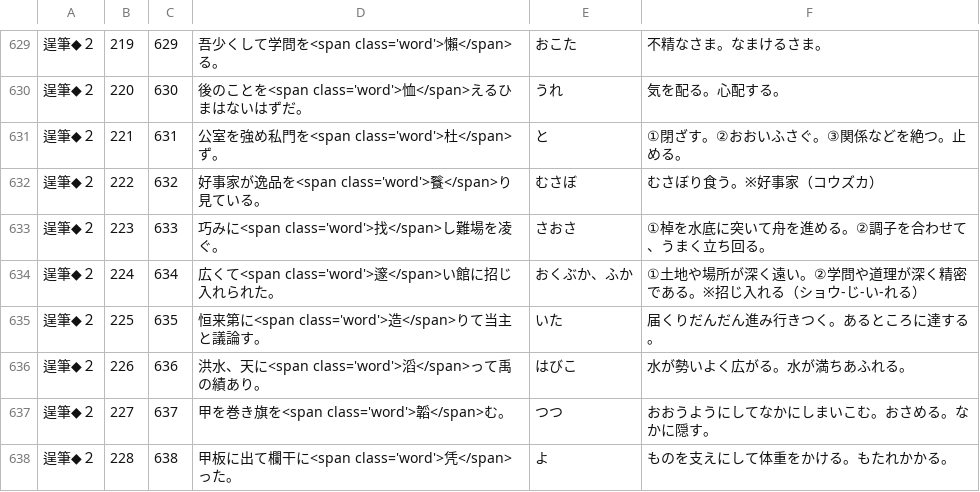
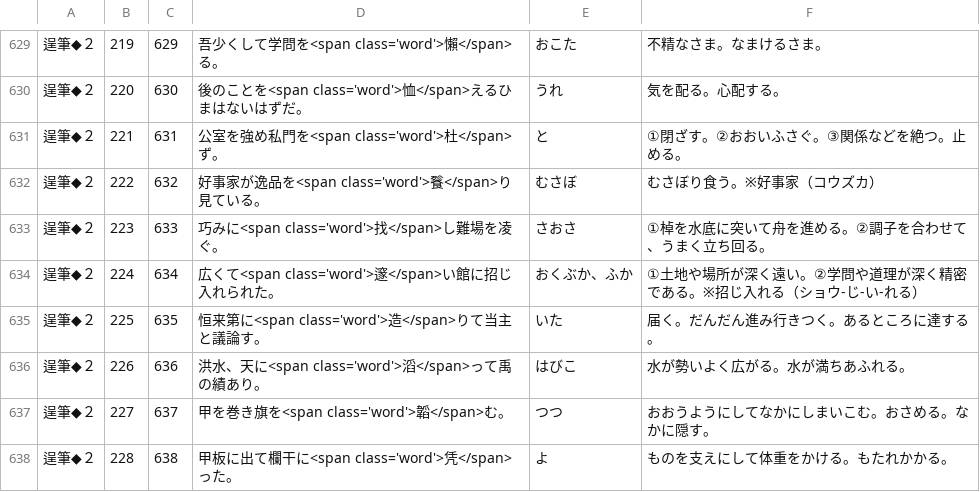
Before and after one commit to milchibi/milchibi.github.io, a CSV file: data_12.csv, drawn as a sheet; only a part is shown, gaps mark what is left out.

Commit message:
Update data_12.csv

```diff
--- a/data_12.csv
+++ b/data_12.csv
@@ -634,3 +634,3 @@
 逞筆◆２,224,634,広くて<span class='word'>邃</span>い館に招じ入れられた。,おくぶか、ふか,①土地や場所が深く遠い。②学問や道理が深く精密である。※招じ入れる（ショウ-じ-い-れる）
-逞筆◆２,225,635,恒来第に<span class='word'>造</span>りて当主と議論す。,いた,届くりだんだん進み行きつく。あるところに達する。
+逞筆◆２,225,635,恒来第に<span class='word'>造</span>りて当主と議論す。,いた,届く。だんだん進み行きつく。あるところに達する。
 逞筆◆２,226,636,洪水、天に<span class='word'>滔</span>って禹の績あり。,はびこ,水が勢いよく広がる。水が満ちあふれる。
```
